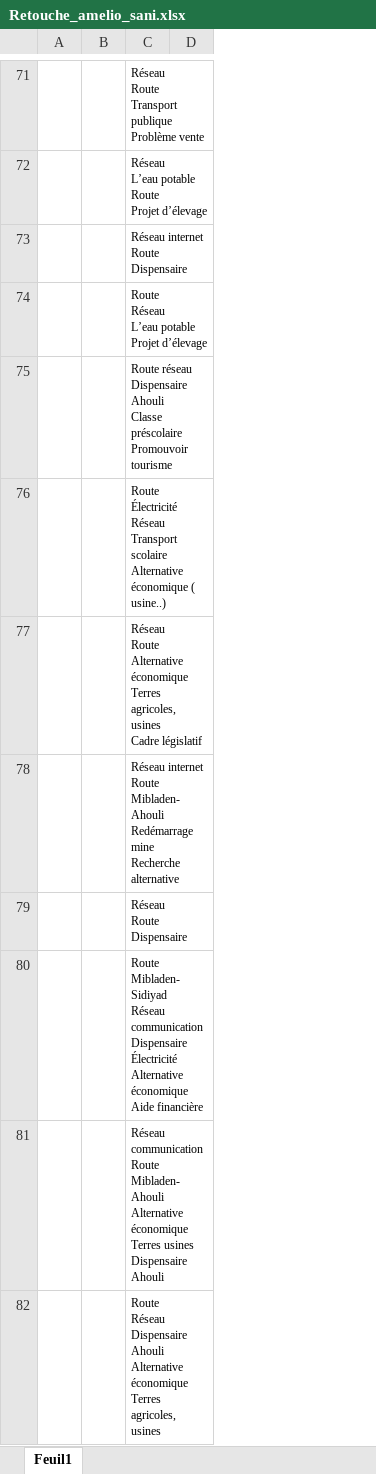
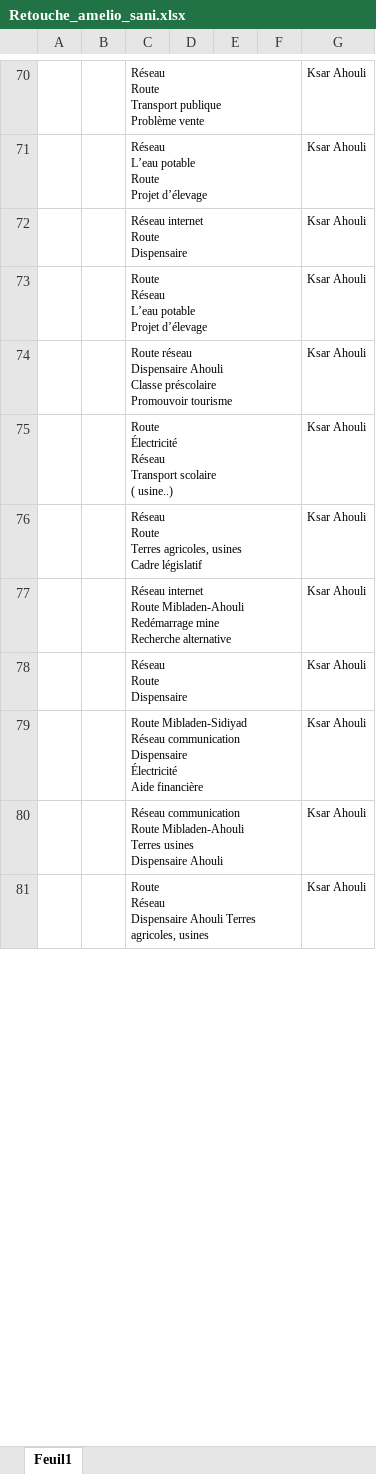
Before and after one commit to clessn/ellipse_maroc, an Excel workbook: raw_data/Retouche_amelio_sani.xlsx, sheet Feuil1, drawn as a sheet; only a part is shown, gaps mark what is left out; values as stored, in another font and other column widths than the file's, no borders; removed rows and columns are numbered as before the commit, all else as after; ↵ is a line break in a cell; the diff covers the shown part only; the diff names each change by its address in the sheet, - before the commit and + after, or states it on an @@ line.

```diff
--- a/raw_data/Retouche_amelio_sani.xlsx (sheet Feuil1)
+++ b/raw_data/Retouche_amelio_sani.xlsx (sheet Feuil1)
-column B, empty
+column B, empty
+column E, empty
+column F, empty
+column G, rows 70-81: all Ksar Ahouli
-C75: …Transport scolaire ↵ Alternative économique ( usine..)
+C75: …Transport scolaire ↵ ( usine..)
-C76: Réseau ↵ Route ↵ Alternative économique Terres agricoles,…
+C76: Réseau ↵ Route ↵ Terres agricoles,…
-C79: …Dispensaire ↵ Électricité ↵ Alternative économique ↵ Aide financière
+C79: …Dispensaire ↵ Électricité ↵ Aide financière
-C80: …Route Mibladen-Ahouli ↵ Alternative économique Terres usines…
+C80: …Route Mibladen-Ahouli ↵ Terres usines…
-C81: …Dispensaire Ahouli Alternative économique Terres agricoles,…
+C81: …Dispensaire Ahouli Terres agricoles,…
```
Also changed, not shown: 55 added rows, 3 removed rows and 50 edited cells elsewhere in this sheet, raw_data/Test amelio sani.xlsx, 8 other files.
